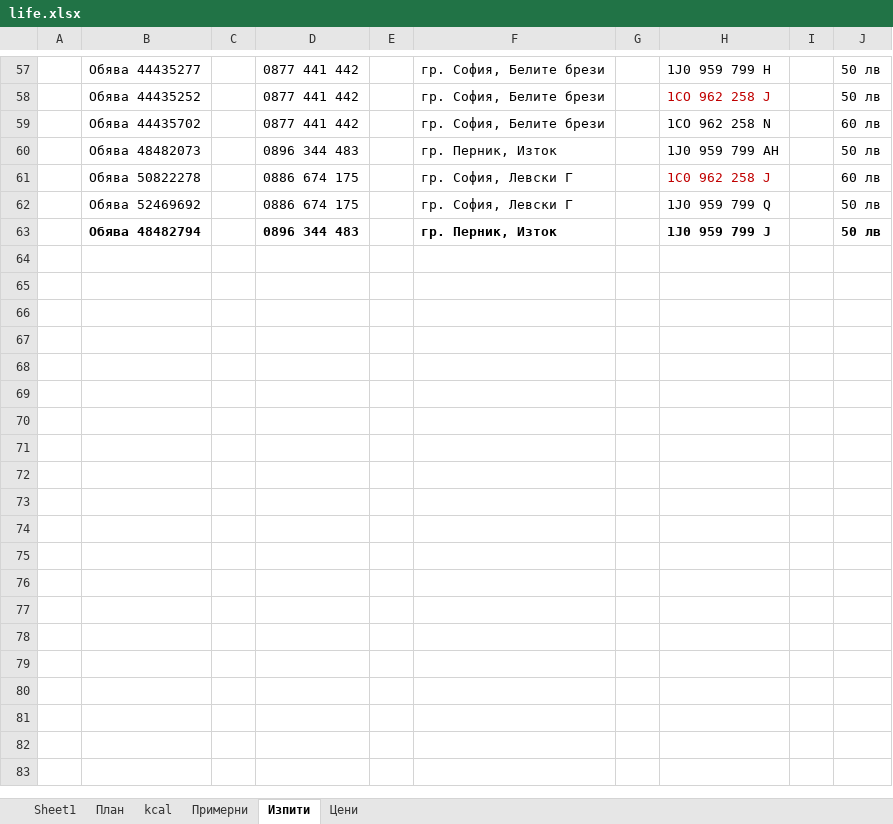
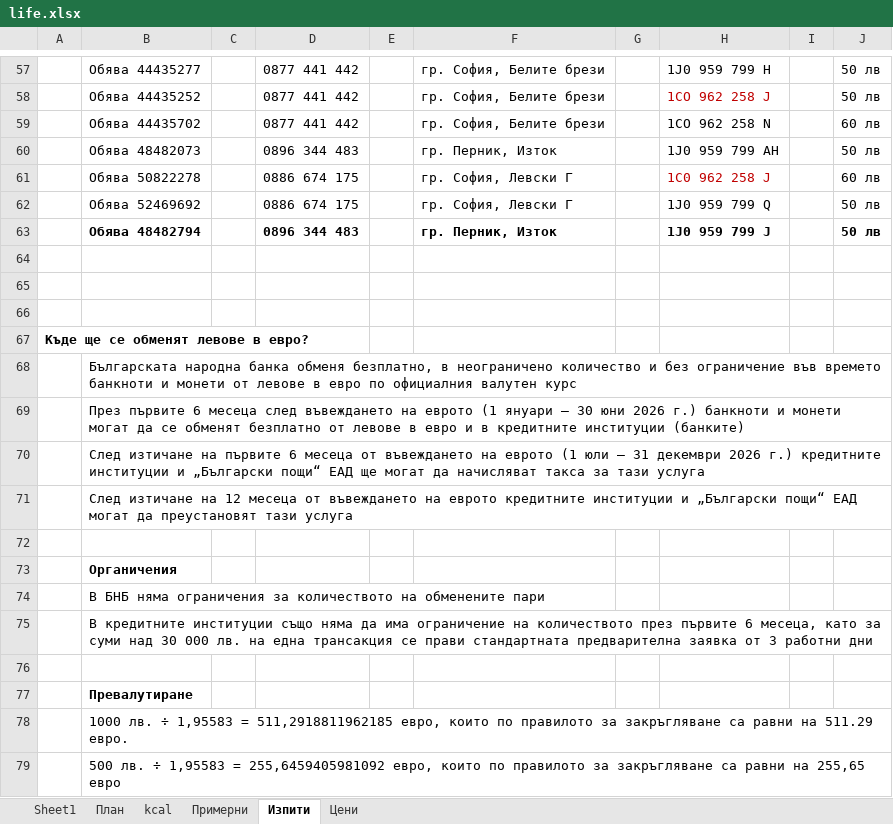
Before and after one commit to Vasil-S-Vasilev/git_test, an Excel workbook: life.xlsx, sheet Изпити, drawn as a sheet; only a part is shown, gaps mark what is left out; values as stored, in another font and other column widths than the file's, no borders; the diff names each change by its address in the sheet, - before the commit and + after, or states it on an @@ line.

```diff
--- a/life.xlsx (sheet Изпити)
+++ b/life.xlsx (sheet Изпити)
+row 64: (empty)
+row 65: (empty)
+row 66: (empty)
+row 67: Къде ще се обменят левове в евро?
+row 68:  | Българската народна банка обменя безплатно, в неограничено количество и без ограничение във времето банкноти и монети от левове в евро по официалния валутен курс
+row 69:  | През първите 6 месеца след въвеждането на еврото (1 януари – 30 юни 2026 г.) банкноти и монети могат да се обменят безплатно от левове в евро и в кредитните институции (банките)
+row 70:  | След изтичане на първите 6 месеца от въвеждането на еврото (1 юли – 31 декември 2026 г.) кредитните институции и „Български пощи“ ЕАД ще могат да начисляват такса за тази услуга
+row 71:  | След изтичане на 12 месеца от въвеждането на еврото кредитните институции и „Български пощи“ ЕАД могат да преустановят тази услуга
+row 72: (empty)
+row 73:  | Органичения
+row 74:  | В БНБ няма ограничения за количеството на обменените пари
+row 75:  | В кредитните институции също няма да има ограничение на количеството през първите 6 месеца, като за суми над 30 000 лв. на една трансакция се прави стандартната предварителна заявка от 3 работни дни
+row 76: (empty)
+row 77:  | Превалутиране
+row 78:  | 1000 лв. ÷ 1,95583 = 511,2918811962185 евро, които по правилото за закръгляване са равни на 511.29 евро.
+row 79:  | 500 лв. ÷ 1,95583 = 255,6459405981092 евро, които по правилото за закръгляване са равни на 255,65 евро
```
Also changed, not shown: sheet План.
